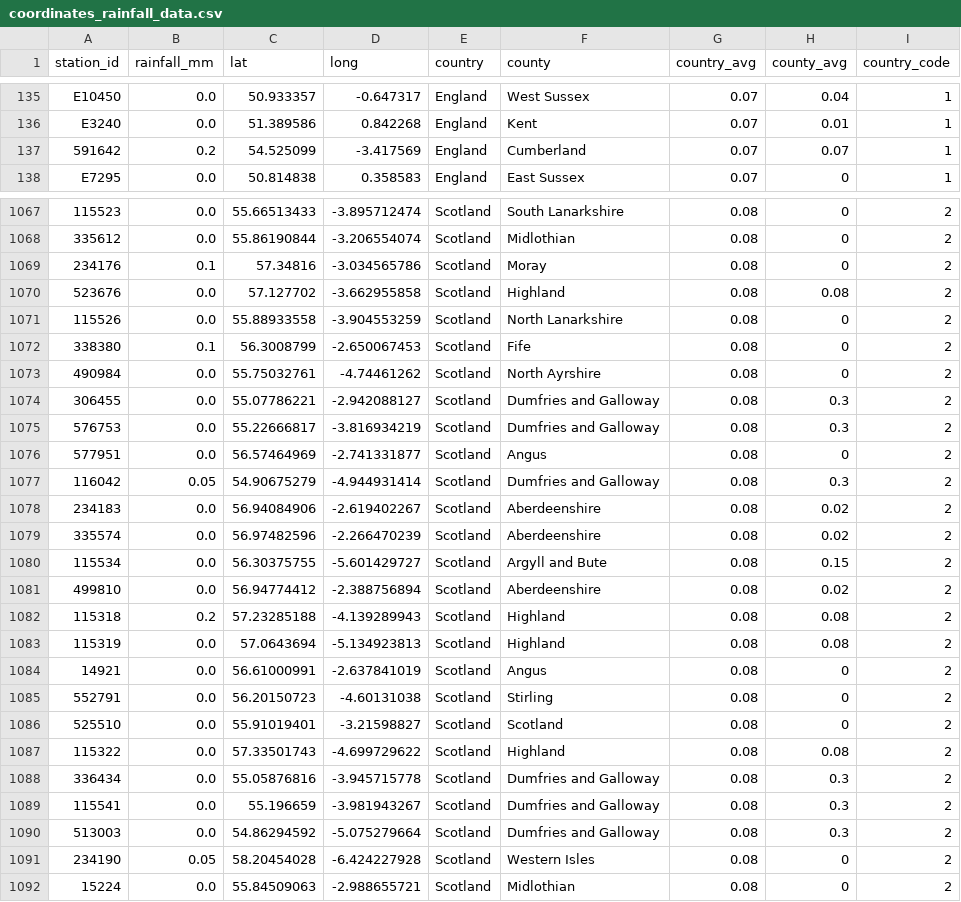
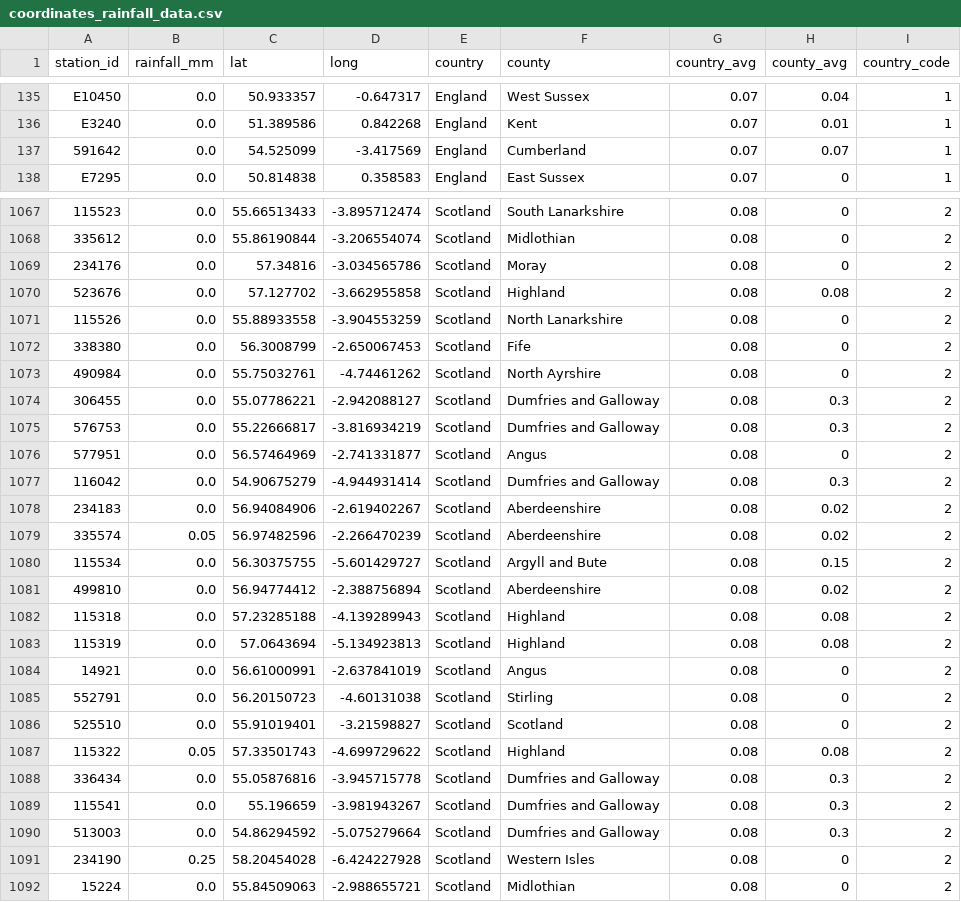
Before and after one commit to annadowell/soundbath2, a CSV file: web/data/coordinates_rainfall_data.csv, drawn as a sheet; only a part is shown, gaps mark what is left out; the diff covers the shown part only; the diff names each change by its address in the sheet, - before the commit and + after, or states it on an @@ line.

```diff
--- a/web/data/coordinates_rainfall_data.csv
+++ b/web/data/coordinates_rainfall_data.csv
-B137 (rainfall_mm): 0.2
+B137 (rainfall_mm): 0.0
-B1069 (rainfall_mm): 0.1
+B1069 (rainfall_mm): 0.0
-B1072 (rainfall_mm): 0.1
+B1072 (rainfall_mm): 0.0
-B1077 (rainfall_mm): 0.05
+B1077 (rainfall_mm): 0.0
-B1079 (rainfall_mm): 0.0
+B1079 (rainfall_mm): 0.05
-B1082 (rainfall_mm): 0.2
+B1082 (rainfall_mm): 0.0
-B1087 (rainfall_mm): 0.0
+B1087 (rainfall_mm): 0.05
-B1091 (rainfall_mm): 0.05
+B1091 (rainfall_mm): 0.25
```
Also changed, not shown: 56 edited cells elsewhere in this file, 1 other file.
